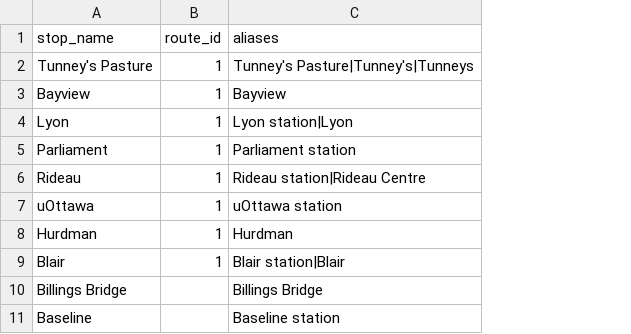
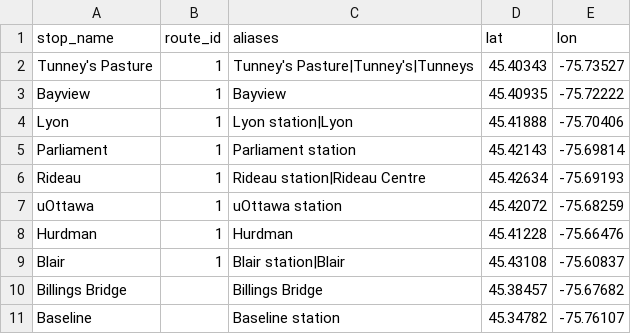
Before and after one commit to sspen094/SEG4109_Group_9, a CSV file: data/stops.csv, drawn as a sheet; the diff names each change by its address in the sheet, - before the commit and + after, or states it on an @@ line.

```diff
--- a/data/stops.csv
+++ b/data/stops.csv
+column D (lat), rows 2-11: 45.40343 | 45.40935 | 45.41888 | 45.42143 | 45.42634 | 45.42072 | 45.41228 | 45.43108 | 45.38457 | 45.34782
+column E (lon), rows 2-11: -75.73527 | -75.72222 | -75.70406 | -75.69814 | -75.69193 | -75.68259 | -75.66476 | -75.60837 | -75.67682 | -75.76107
```
Also changed, not shown: 19 other files.
